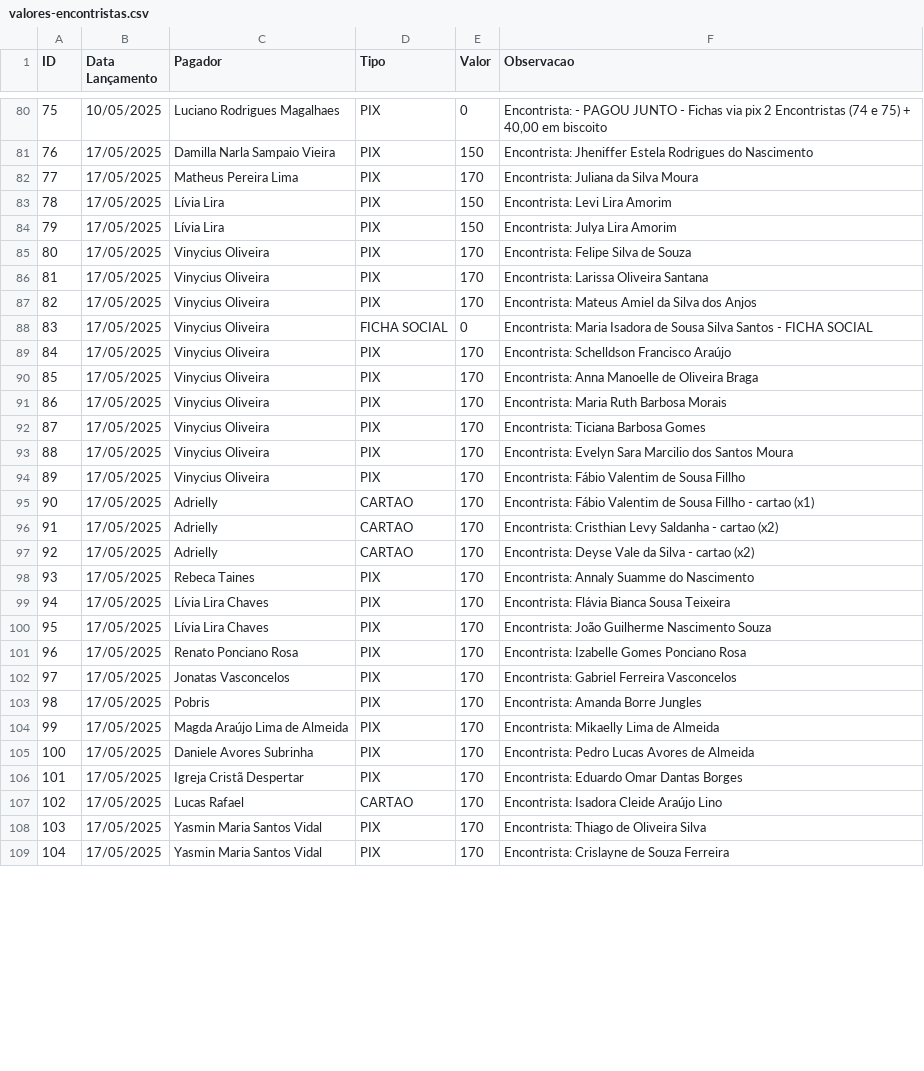
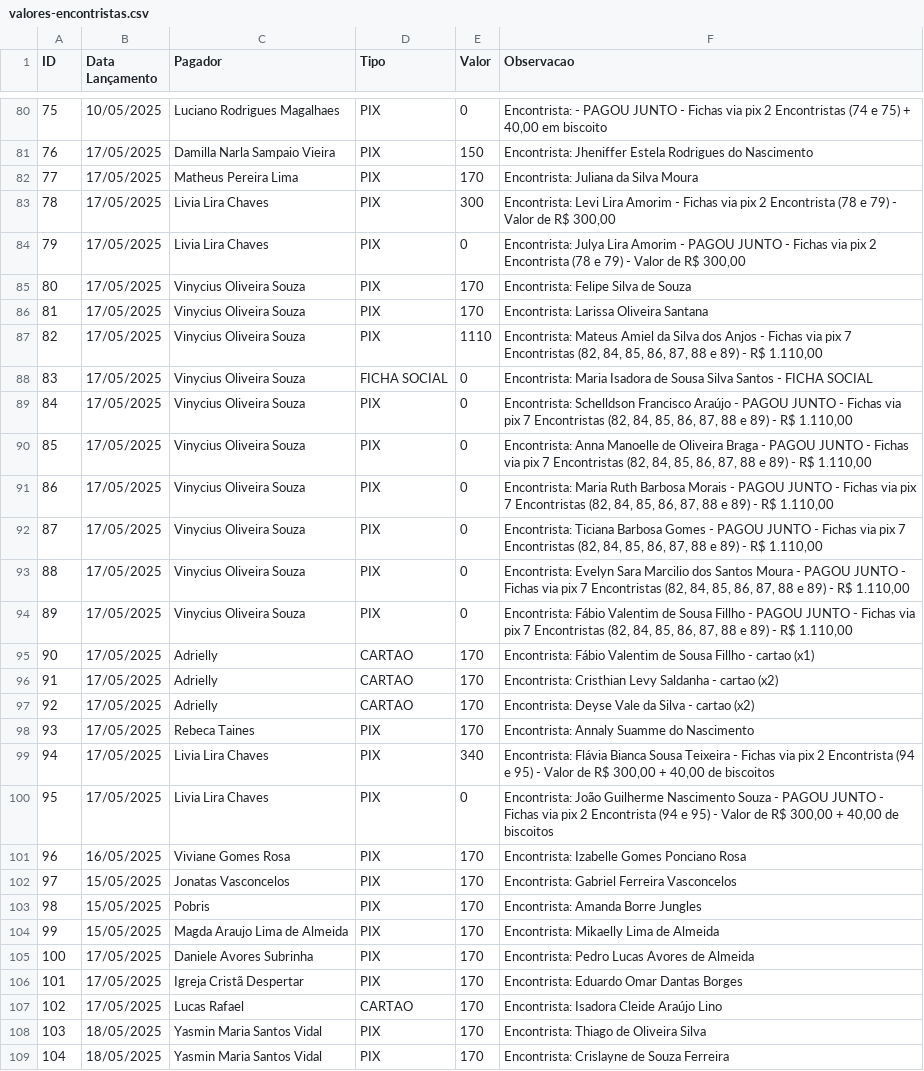
Before and after one commit to AndersonIctus/encontro-conciliar-financeiro, a CSV file: extrato-encontrista/valores-encontristas.csv, drawn as a sheet; only a part is shown, gaps mark what is left out; the diff covers the shown part only.

Commit message:
atualizações do conciliador e dos valores a conciliar

```diff
--- a/extrato-encontrista/valores-encontristas.csv
+++ b/extrato-encontrista/valores-encontristas.csv
@@ -82,14 +82,14 @@ ID;Data Lançamento;Pagador;Tipo;Valor;Observacao
 77;17/05/2025;Matheus Pereira Lima;PIX;170;Encontrista: Juliana da Silva Moura
-78;17/05/2025;Lívia Lira;PIX;150;Encontrista: Levi Lira Amorim
-79;17/05/2025;Lívia Lira;PIX;150;Encontrista: Julya Lira Amorim
-80;17/05/2025;Vinycius Oliveira;PIX;170;Encontrista: Felipe Silva de Souza
-81;17/05/2025;Vinycius Oliveira;PIX;170;Encontrista: Larissa Oliveira Santana
-82;17/05/2025;Vinycius Oliveira;PIX;170;Encontrista: Mateus Amiel da Silva dos Anjos
-83;17/05/2025;Vinycius Oliveira;FICHA SOCIAL;0;Encontrista: Maria Isadora de Sousa Silva Santos - FICHA SOCIAL
-84;17/05/2025;Vinycius Oliveira;PIX;170;Encontrista: Schelldson Francisco Araújo
-85;17/05/2025;Vinycius Oliveira;PIX;170;Encontrista: Anna Manoelle de Oliveira Braga
-86;17/05/2025;Vinycius Oliveira;PIX;170;Encontrista: Maria Ruth Barbosa Morais
-87;17/05/2025;Vinycius Oliveira;PIX;170;Encontrista: Ticiana Barbosa Gomes
-88;17/05/2025;Vinycius Oliveira;PIX;170;Encontrista: Evelyn Sara Marcilio dos Santos Moura
-89;17/05/2025;Vinycius Oliveira;PIX;170;Encontrista: Fábio Valentim de Sousa Fillho
+78;17/05/2025;Livia Lira Chaves;PIX;300;Encontrista: Levi Lira Amorim - Fichas via pix 2 Encontrista (78 e 79) - Valor de R$ 300,00
+79;17/05/2025;Livia Lira Chaves;PIX;0;Encontrista: Julya Lira Amorim - PAGOU JUNTO - Fichas via pix 2 Encontrista (78 e 79) - Valor de R$ 300,00
+80;17/05/2025;Vinycius Oliveira Souza;PIX;170;Encontrista: Felipe Silva de Souza
+81;17/05/2025;Vinycius Oliveira Souza;PIX;170;Encontrista: Larissa Oliveira Santana
+82;17/05/2025;Vinycius Oliveira Souza;PIX;1110;Encontrista: Mateus Amiel da Silva dos Anjos - Fichas via pix 7 Encontristas (82, 84, 85, 86, 87, 88 e 89) - R$ 1.110,00
+83;17/05/2025;Vinycius Oliveira Souza;FICHA SOCIAL;0;Encontrista: Maria Isadora de Sousa Silva Santos - FICHA SOCIAL
+84;17/05/2025;Vinycius Oliveira Souza;PIX;0;Encontrista: Schelldson Francisco Araújo - PAGOU JUNTO - Fichas via pix 7 Encontristas (82, 84, 85, 86, 87, 88 e 89) - R$ 1.110,00
+85;17/05/2025;Vinycius Oliveira Souza;PIX;0;Encontrista: Anna Manoelle de Oliveira Braga - PAGOU JUNTO - Fichas via pix 7 Encontristas (82, 84, 85, 86, 87, 88 e 89) - R$ 1.110,00
+86;17/05/2025;Vinycius Oliveira Souza;PIX;0;Encontrista: Maria Ruth Barbosa Morais - PAGOU JUNTO - Fichas via pix 7 Encontristas (82, 84, 85, 86, 87, 88 e 89) - R$ 1.110,00
+87;17/05/2025;Vinycius Oliveira Souza;PIX;0;Encontrista: Ticiana Barbosa Gomes - PAGOU JUNTO - Fichas via pix 7 Encontristas (82, 84, 85, 86, 87, 88 e 89) - R$ 1.110,00
+88;17/05/2025;Vinycius Oliveira Souza;PIX;0;Encontrista: Evelyn Sara Marcilio dos Santos Moura - PAGOU JUNTO - Fichas via pix 7 Encontristas (82, 84, 85, 86, 87, 88 e 89) - R$ 1.110,00
+89;17/05/2025;Vinycius Oliveira Souza;PIX;0;Encontrista: Fábio Valentim de Sousa Fillho - PAGOU JUNTO - Fichas via pix 7 Encontristas (82, 84, 85, 86, 87, 88 e 89) - R$ 1.110,00
 90;17/05/2025;Adrielly;CARTAO;170;Encontrista: Fábio Valentim de Sousa Fillho - cartao (x1)
@@ -98,8 +98,8 @@ ID;Data Lançamento;Pagador;Tipo;Valor;Observacao
 93;17/05/2025;Rebeca Taines;PIX;170;Encontrista: Annaly Suamme do Nascimento
-94;17/05/2025;Lívia Lira Chaves;PIX;170;Encontrista: Flávia Bianca Sousa Teixeira
-95;17/05/2025;Lívia Lira Chaves;PIX;170;Encontrista: João Guilherme Nascimento Souza
-96;17/05/2025;Renato Ponciano Rosa;PIX;170;Encontrista: Izabelle Gomes Ponciano Rosa
-97;17/05/2025;Jonatas Vasconcelos;PIX;170;Encontrista: Gabriel Ferreira Vasconcelos
-98;17/05/2025;Pobris;PIX;170;Encontrista: Amanda Borre Jungles
-99;17/05/2025;Magda Araújo Lima de Almeida;PIX;170;Encontrista: Mikaelly Lima de Almeida
+94;17/05/2025;Livia Lira Chaves;PIX;340;Encontrista: Flávia Bianca Sousa Teixeira - Fichas via pix 2 Encontrista (94 e 95) - Valor de R$ 300,00 + 40,00 de biscoitos
+95;17/05/2025;Livia Lira Chaves;PIX;0;Encontrista: João Guilherme Nascimento Souza - PAGOU JUNTO - Fichas via pix 2 Encontrista (94 e 95) - Valor de R$ 300,00 + 40,00 de biscoitos
+96;16/05/2025;Viviane Gomes Rosa;PIX;170;Encontrista: Izabelle Gomes Ponciano Rosa
+97;15/05/2025;Jonatas Vasconcelos;PIX;170;Encontrista: Gabriel Ferreira Vasconcelos
+98;15/05/2025;Pobris;PIX;170;Encontrista: Amanda Borre Jungles
+99;15/05/2025;Magda Araujo Lima de Almeida;PIX;170;Encontrista: Mikaelly Lima de Almeida
 100;17/05/2025;Daniele Avores Subrinha;PIX;170;Encontrista: Pedro Lucas Avores de Almeida
@@ -107,3 +107,3 @@ ID;Data Lançamento;Pagador;Tipo;Valor;Observacao
 102;17/05/2025;Lucas Rafael;CARTAO;170;Encontrista: Isadora Cleide Araújo Lino
-103;17/05/2025;Yasmin Maria Santos Vidal;PIX;170;Encontrista: Thiago de Oliveira Silva
-104;17/05/2025;Yasmin Maria Santos Vidal;PIX;170;Encontrista: Crislayne de Souza Ferreira
+103;18/05/2025;Yasmin Maria Santos Vidal;PIX;170;Encontrista: Thiago de Oliveira Silva
+104;18/05/2025;Yasmin Maria Santos Vidal;PIX;170;Encontrista: Crislayne de Souza Ferreira
```
Also changed, not shown: 8 edited cells elsewhere in this file, extrato-bancario/Extrato-17-04-2025-a-17-05-2025.csv, extrato-bancario/Extrato-24-04-2025-a-24-05-2025.csv, 6 other files.
